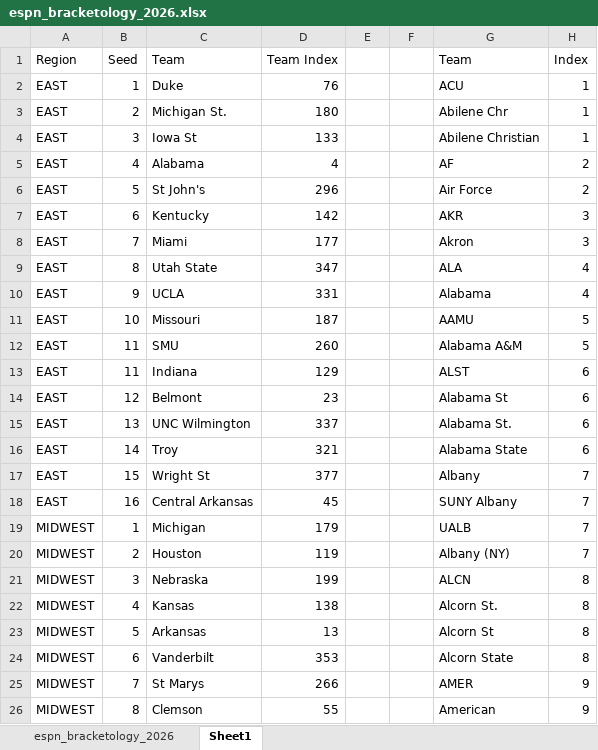
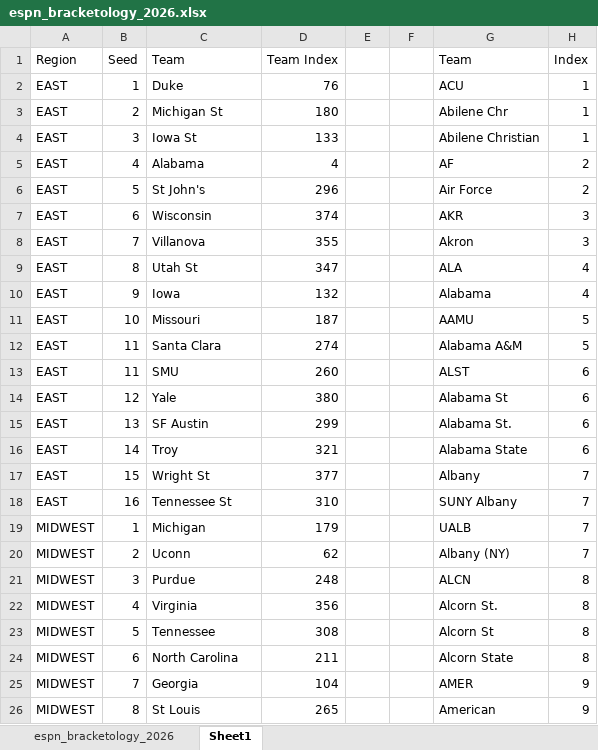
Before and after one commit to ryanbrowder/marchMadness, an Excel workbook: L1/data/bracketology/espn_bracketology_2026.xlsx, sheet Sheet1, drawn as a sheet; only a part is shown; values as stored, in another font and other column widths than the file's, no borders; the diff covers the shown part only; the diff names each change by its address in the sheet, - before the commit and + after, or states it on an @@ line.

```diff
--- a/L1/data/bracketology/espn_bracketology_2026.xlsx (sheet Sheet1)
+++ b/L1/data/bracketology/espn_bracketology_2026.xlsx (sheet Sheet1)
-C3 (Team): Michigan St.
+C3 (Team): Michigan St
-C7 (Team): Kentucky
+C7 (Team): Wisconsin
-D7 (Team Index): 142
+D7 (Team Index): 374
-C8 (Team): Miami
+C8 (Team): Villanova
-D8 (Team Index): 177
+D8 (Team Index): 355
-C9 (Team): Utah State
+C9 (Team): Utah St
-C10 (Team): UCLA
+C10 (Team): Iowa
-D10 (Team Index): 331
+D10 (Team Index): 132
-C12 (Team): SMU
+C12 (Team): Santa Clara
-D12 (Team Index): 260
+D12 (Team Index): 274
-C13 (Team): Indiana
+C13 (Team): SMU
-D13 (Team Index): 129
+D13 (Team Index): 260
-C14 (Team): Belmont
+C14 (Team): Yale
-D14 (Team Index): 23
+D14 (Team Index): 380
-C15 (Team): UNC Wilmington
+C15 (Team): SF Austin
-D15 (Team Index): 337
+D15 (Team Index): 299
-C18 (Team): Central Arkansas
+C18 (Team): Tennessee St
-D18 (Team Index): 45
+D18 (Team Index): 310
-C20 (Team): Houston
+C20 (Team): Uconn
-D20 (Team Index): 119
+D20 (Team Index): 62
-C21 (Team): Nebraska
+C21 (Team): Purdue
-D21 (Team Index): 199
+D21 (Team Index): 248
-C22 (Team): Kansas
+C22 (Team): Virginia
-D22 (Team Index): 138
+D22 (Team Index): 356
-C23 (Team): Arkansas
+C23 (Team): Tennessee
-D23 (Team Index): 13
+D23 (Team Index): 308
-C24 (Team): Vanderbilt
+C24 (Team): North Carolina
-D24 (Team Index): 353
+D24 (Team Index): 211
-C25 (Team): St Marys
+C25 (Team): Georgia
-D25 (Team Index): 266
+D25 (Team Index): 104
-C26 (Team): Clemson
+C26 (Team): St Louis
-D26 (Team Index): 55
+D26 (Team Index): 265
```
Also changed, not shown: 3 added rows, 3 removed rows and 75 edited cells elsewhere in this sheet, sheet espn_bracketology_2026, formulas that keep their value, 27 other files.
